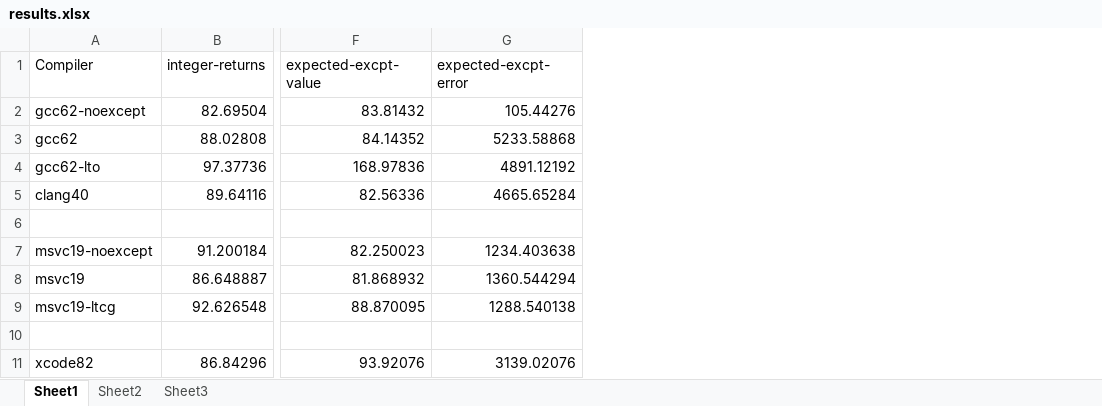
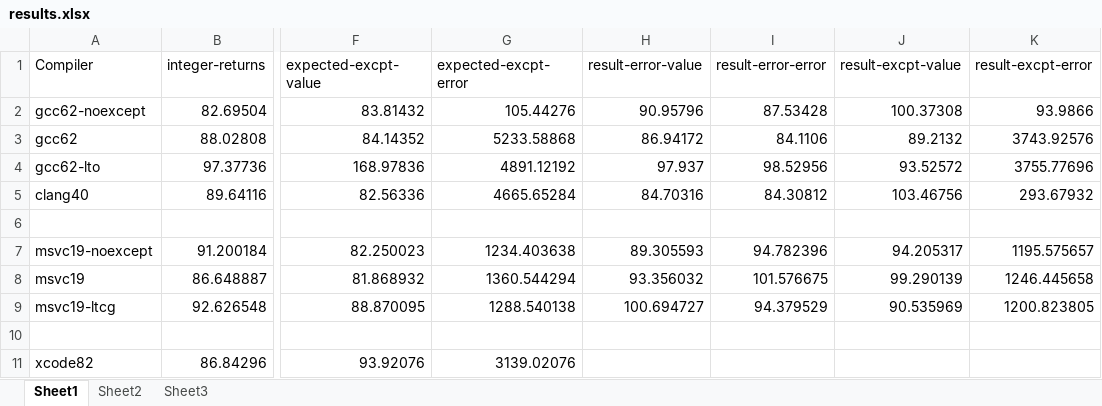
Before and after one commit to ned14/outcome, an Excel workbook: benchmark/results.xlsx, sheet Sheet1, drawn as a sheet; only a part is shown, gaps mark what is left out; values as stored, in another font and other column widths than the file's, no borders; charts and pictures not drawn; the diff names each change by its address in the sheet, - before the commit and + after, or states it on an @@ line.

Commit message:
Redid benchmarks for mocked up Outcome v2 result<T>

```diff
--- a/benchmark/results.xlsx (sheet Sheet1)
+++ b/benchmark/results.xlsx (sheet Sheet1)
+column H (result-error-value), rows 2-9: 90.95796 | 86.94172 | 97.937 | 84.70316 |  | 89.305593 | 93.356032 | 100.694727
+column I (result-error-error), rows 2-9: 87.53428 | 84.1106 | 98.52956 | 84.30812 |  | 94.782396 | 101.576675 | 94.379529
+column J (result-excpt-value), rows 2-9: 100.37308 | 89.2132 | 93.52572 | 103.46756 |  | 94.205317 | 99.290139 | 90.535969
+column K (result-excpt-error), rows 2-9: 93.9866 | 3743.92576 | 3755.77696 | 293.67932 |  | 1195.575657 | 1246.445658 | 1200.823805
```
Also changed, not shown: sheet Sheet2, charts or pictures, 6 other files.
